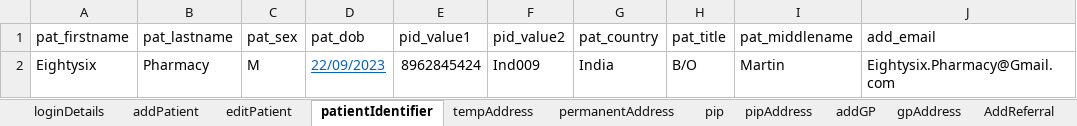
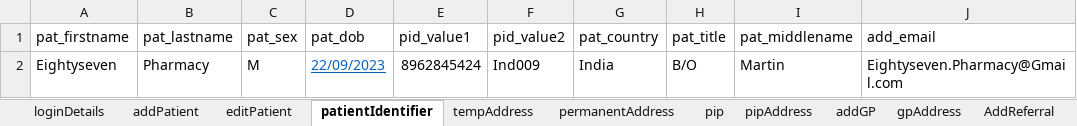
Before and after one commit to manojvyavahare27/C4Automation, an Excel workbook: ExcelFiles/PharmacyDomain.xlsx, sheet patientIdentifier, drawn as a sheet; values as stored, in another font and other column widths than the file's, no borders; the diff names each change by its address in the sheet, - before the commit and + after, or states it on an @@ line.

Commit message:
Pharmacy Excel

```diff
--- a/ExcelFiles/PharmacyDomain.xlsx (sheet patientIdentifier)
+++ b/ExcelFiles/PharmacyDomain.xlsx (sheet patientIdentifier)
-A2 (pat_firstname): Eightysix
+A2 (pat_firstname): Eightyseven
-J2 (add_email): Eightysix.Pharmacy@Gmail.com
+J2 (add_email): Eightyseven.Pharmacy@Gmail.com
```
Also changed, not shown: sheet patDetails, sheet editPatient, sheet addPatient.
